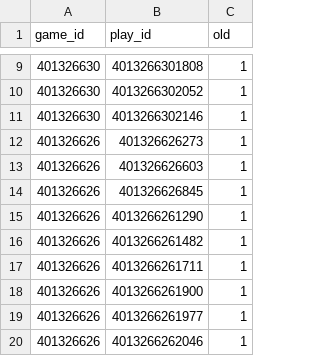
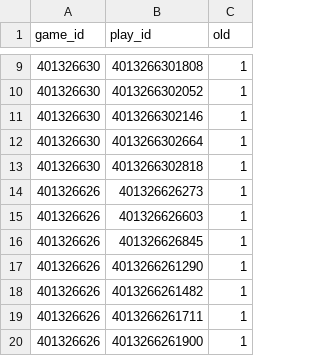
Before and after one commit to tuckerboynton22/nflwinbot, a CSV file: data/old_plays.csv, drawn as a sheet; only a part is shown, gaps mark what is left out; the shorter side is filled out with more unchanged rows; the diff names each change by its address in the sheet, - before the commit and + after, or states it on an @@ line.

```diff
--- a/data/old_plays.csv
+++ b/data/old_plays.csv
+row 12: 401326630 | 4013266302664 | 1
+row 13: 401326630 | 4013266302818 | 1
```
